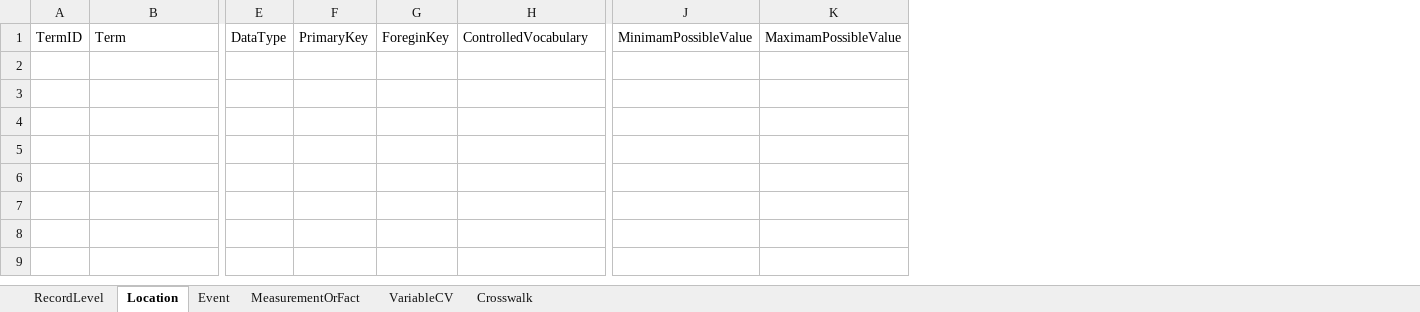
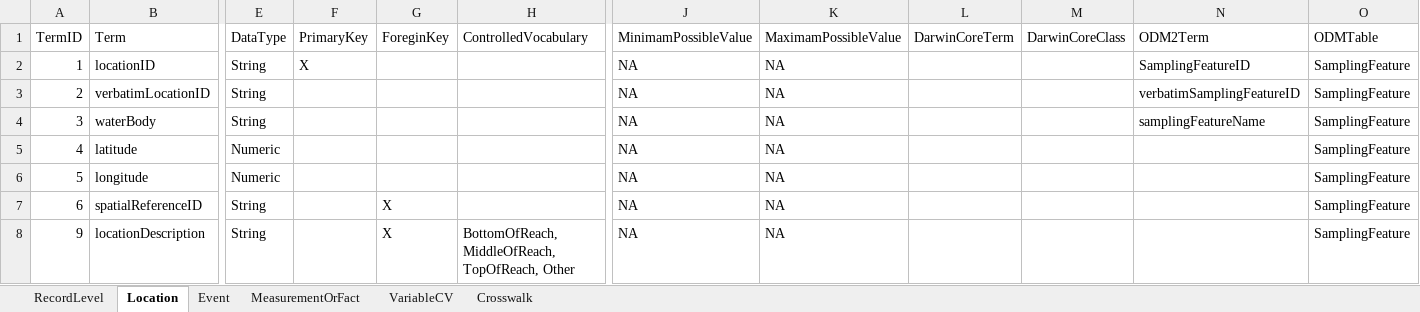
Before and after one commit to rascully/Stream-Monitoring-Data-Exchange-Specifications, an Excel workbook: Tables/Stream_Habitat_ExchangeSpecifications.xlsx, sheet Location, drawn as a sheet; only a part is shown, gaps mark what is left out; values as stored, in another font and other column widths than the file's, no borders; rows hold the shown columns only; the diff names each change by its address in the sheet, - before the commit and + after, or states it on an @@ line.

```diff
--- a/Tables/Stream_Habitat_ExchangeSpecifications.xlsx (sheet Location)
+++ b/Tables/Stream_Habitat_ExchangeSpecifications.xlsx (sheet Location)
+column L (DarwinCoreTerm), empty
+column M (DarwinCoreClass), empty
+column N (ODM2Term), empty
+column O (ODMTable), empty
+row 2: 1 | locationID | String | X |  |  | NA | NA |  |  | SamplingFeatureID | SamplingFeature
+row 3: 2 | verbatimLocationID | String |  |  |  | NA | NA |  |  | verbatimSamplingFeatureID | SamplingFeature
+row 4: 3 | waterBody | String |  |  |  | NA | NA |  |  | samplingFeatureName | SamplingFeature
+row 5: 4 | latitude | Numeric |  |  |  | NA | NA |  |  |  | SamplingFeature
+row 6: 5 | longitude | Numeric |  |  |  | NA | NA |  |  |  | SamplingFeature
+row 7: 6 | spatialReferenceID | String |  | X |  | NA | NA |  |  |  | SamplingFeature
+row 8: 9 | locationDescription | String |  | X | BottomOfReach, MiddleOfReach, TopOfReach, Other | NA | NA |  |  |  | SamplingFeature
```
Also changed, not shown: sheet RecordLevel, sheet MeasurementOrFact, sheet Event, Data/Metadata.xlsx, 4 other files.
